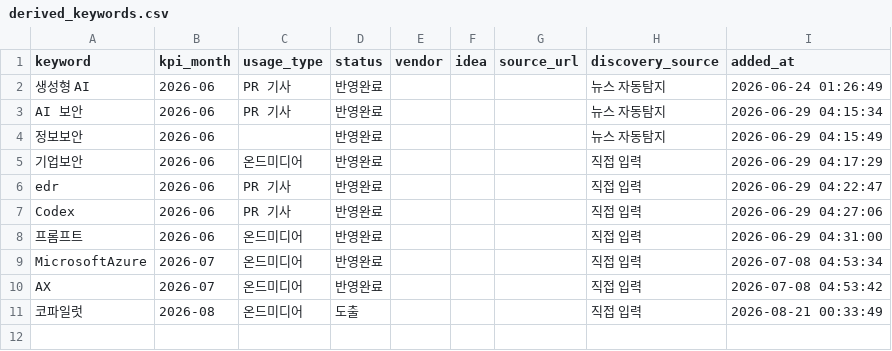
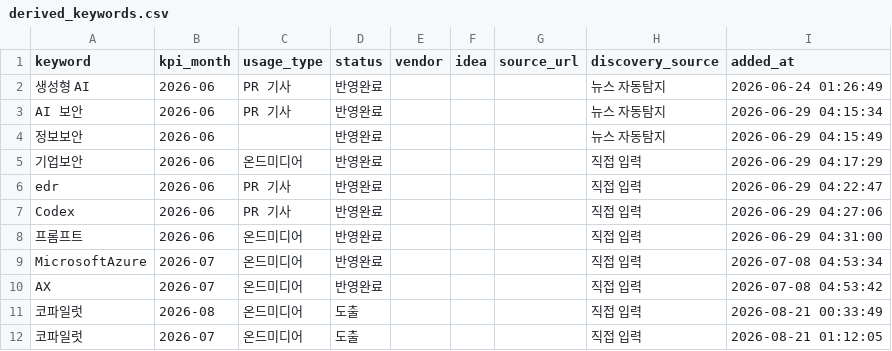
Before and after one commit to reinalee-bot/keyword-dashboard, a CSV file: data/derived_keywords.csv, drawn as a sheet.

Commit message:
키워드 추가: 코파일럿 (2026-07)

```diff
--- a/data/derived_keywords.csv
+++ b/data/derived_keywords.csv
@@ -11 +11,2 @@ AX,2026-07,온드미디어,반영완료,,,,직접 입력,2026-07-08 04:53:42
 코파일럿,2026-08,온드미디어,도출,,,,직접 입력,2026-08-21 00:33:49
+코파일럿,2026-07,온드미디어,도출,,,,직접 입력,2026-08-21 01:12:05
```
